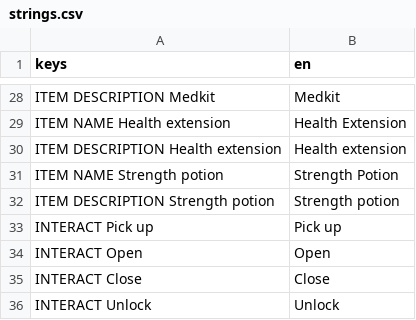
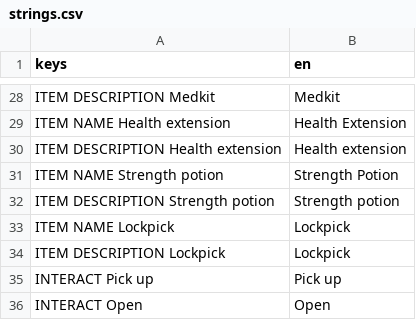
Before and after one commit to janisl/rpg-core, a CSV file: localization/strings.csv, drawn as a sheet; only a part is shown, gaps mark what is left out; the shorter side is filled out with more unchanged rows; the diff names each change by its address in the sheet, - before the commit and + after, or states it on an @@ line.

Commit message:
Lockpick item.

```diff
--- a/localization/strings.csv
+++ b/localization/strings.csv
+row 33: ITEM NAME Lockpick | Lockpick
+row 34: ITEM DESCRIPTION Lockpick | Lockpick
```
Also changed, not shown: 3 other files.
